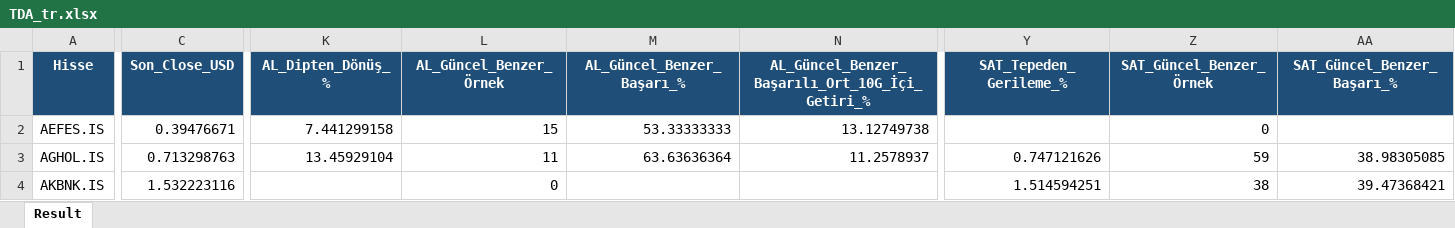
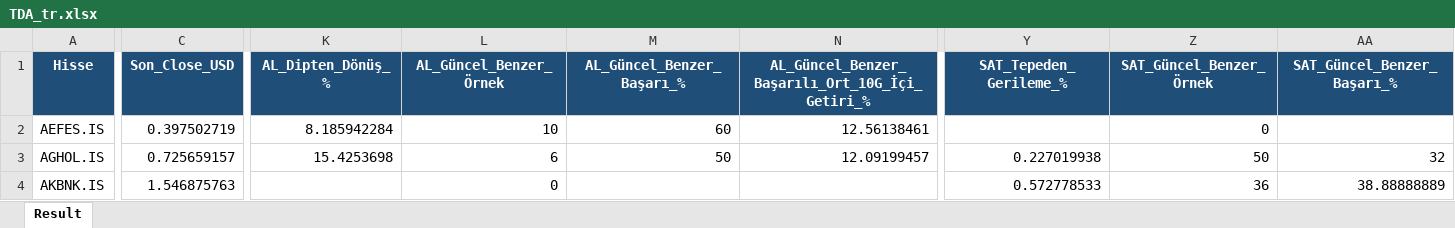
Before and after one commit to serkanche/portfoy, an Excel workbook: TDA_tr.xlsx, sheet Result, drawn as a sheet; only a part is shown, gaps mark what is left out; values as stored, in another font and other column widths than the file's, no borders; the diff covers the shown part only; the diff names each change by its address in the sheet, - before the commit and + after, or states it on an @@ line.

Commit message:
Güncelle: TDA_tr.xlsx

```diff
--- a/TDA_tr.xlsx (sheet Result)
+++ b/TDA_tr.xlsx (sheet Result)
-C2 (Son_Close_USD): 0.39476671
+C2 (Son_Close_USD): 0.397502719
-K2 (AL_Dipten_Dönüş_%): 7.441299158
+K2 (AL_Dipten_Dönüş_%): 8.185942284
-L2 (AL_Güncel_Benzer_Örnek): 15
+L2 (AL_Güncel_Benzer_Örnek): 10
-M2 (AL_Güncel_Benzer_Başarı_%): 53.33333333
+M2 (AL_Güncel_Benzer_Başarı_%): 60
-N2: 13.12749738
+N2: 12.56138461
-C3 (Son_Close_USD): 0.713298763
+C3 (Son_Close_USD): 0.725659157
-K3 (AL_Dipten_Dönüş_%): 13.45929104
+K3 (AL_Dipten_Dönüş_%): 15.4253698
-L3 (AL_Güncel_Benzer_Örnek): 11
+L3 (AL_Güncel_Benzer_Örnek): 6
-M3 (AL_Güncel_Benzer_Başarı_%): 63.63636364
+M3 (AL_Güncel_Benzer_Başarı_%): 50
-N3: 11.2578937
+N3: 12.09199457
-Y3 (SAT_Tepeden_Gerileme_%): 0.747121626
+Y3 (SAT_Tepeden_Gerileme_%): 0.227019938
-Z3 (SAT_Güncel_Benzer_Örnek): 59
+Z3 (SAT_Güncel_Benzer_Örnek): 50
-AA3 (SAT_Güncel_Benzer_Başarı_%): 38.98305085
+AA3 (SAT_Güncel_Benzer_Başarı_%): 32
-C4 (Son_Close_USD): 1.532223116
+C4 (Son_Close_USD): 1.546875763
-Y4 (SAT_Tepeden_Gerileme_%): 1.514594251
+Y4 (SAT_Tepeden_Gerileme_%): 0.572778533
-Z4 (SAT_Güncel_Benzer_Örnek): 38
+Z4 (SAT_Güncel_Benzer_Örnek): 36
-AA4 (SAT_Güncel_Benzer_Başarı_%): 39.47368421
+AA4 (SAT_Güncel_Benzer_Başarı_%): 38.88888889
```
Also changed, not shown: 666 edited cells elsewhere in this sheet.
